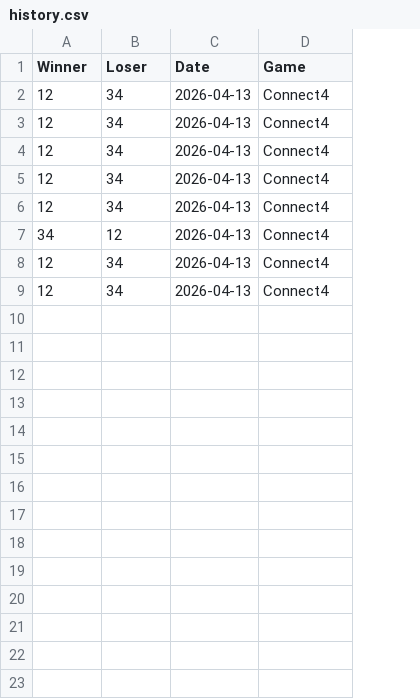
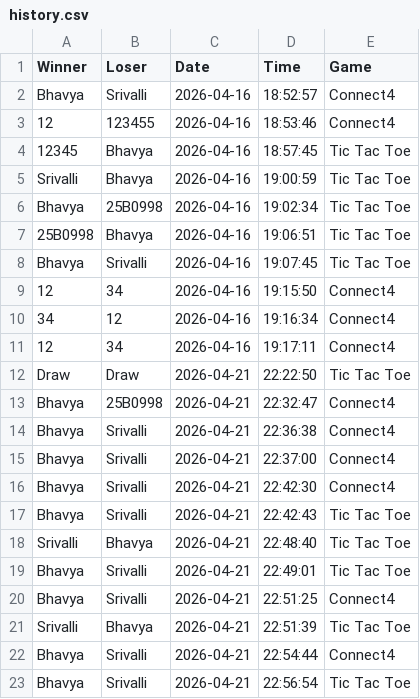
Before and after one commit to bhavya2816/SSL_Project_Mini-game-hub, a CSV file: history.csv, drawn as a sheet; removed rows and columns are numbered as before the commit, all else as after; the diff names each change by its address in the sheet, - before the commit and + after, or states it on an @@ line.

Commit message:
Done some changes in game.py

```diff
--- a/history.csv
+++ b/history.csv
+column D (Time), row 3: 18:53:46; rows 9-11: 19:15:50 | 19:16:34 | 19:17:11
-row 2: 12 | 34 | 2026-04-13 | Connect4
-row 3: 12 | 34 | 2026-04-13 | Connect4
-row 4: 12 | 34 | 2026-04-13 | Connect4
+row 2: Bhavya | Srivalli | 2026-04-16 | 18:52:57 | Connect4
-B3 (Loser): 34
+B3 (Loser): 123455
-C3 (Date): 2026-04-13
+C3 (Date): 2026-04-16
+row 4: 12345 | Bhavya | 2026-04-16 | 18:57:45 | Tic Tac Toe
+row 5: Srivalli | Bhavya | 2026-04-16 | 19:00:59 | Tic Tac Toe
+row 6: Bhavya | 25B0998 | 2026-04-16 | 19:02:34 | Tic Tac Toe
+row 7: 25B0998 | Bhavya | 2026-04-16 | 19:06:51 | Tic Tac Toe
+row 8: Bhavya | Srivalli | 2026-04-16 | 19:07:45 | Tic Tac Toe
-C9:C11 (Date): 2026-04-13
+C9:C11 (Date): 2026-04-16
-row 9: 12 | 34 | 2026-04-13 | Connect4
+row 12: Draw | Draw | 2026-04-21 | 22:22:50 | Tic Tac Toe
+row 13: Bhavya | 25B0998 | 2026-04-21 | 22:32:47 | Connect4
+row 14: Bhavya | Srivalli | 2026-04-21 | 22:36:38 | Connect4
+row 15: Bhavya | Srivalli | 2026-04-21 | 22:37:00 | Connect4
+row 16: Bhavya | Srivalli | 2026-04-21 | 22:42:30 | Connect4
+row 17: Bhavya | Srivalli | 2026-04-21 | 22:42:43 | Tic Tac Toe
+row 18: Srivalli | Bhavya | 2026-04-21 | 22:48:40 | Tic Tac Toe
+row 19: Bhavya | Srivalli | 2026-04-21 | 22:49:01 | Tic Tac Toe
+row 20: Bhavya | Srivalli | 2026-04-21 | 22:51:25 | Connect4
+row 21: Srivalli | Bhavya | 2026-04-21 | 22:51:39 | Tic Tac Toe
+row 22: Bhavya | Srivalli | 2026-04-21 | 22:54:44 | Connect4
+row 23: Bhavya | Srivalli | 2026-04-21 | 22:56:54 | Tic Tac Toe
```
Also changed, not shown: users.tsv, 5 other files.
